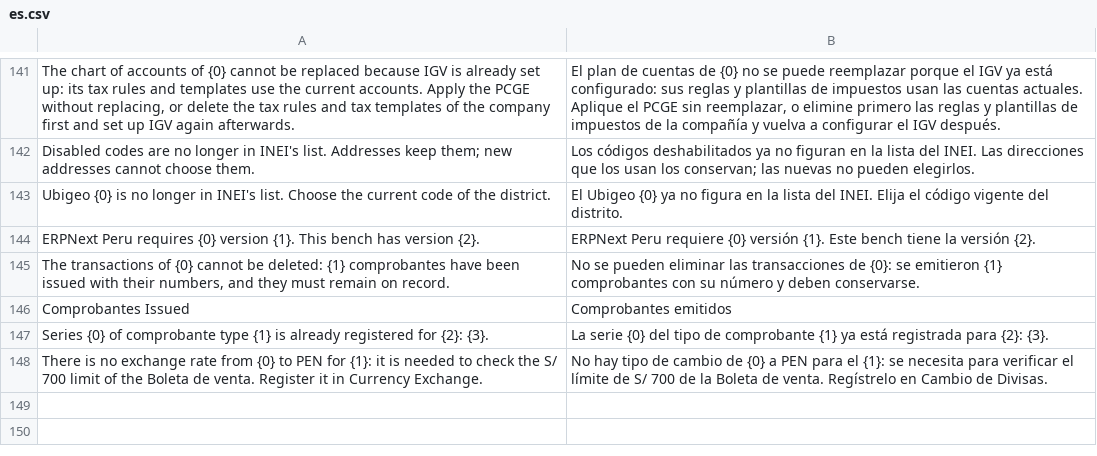
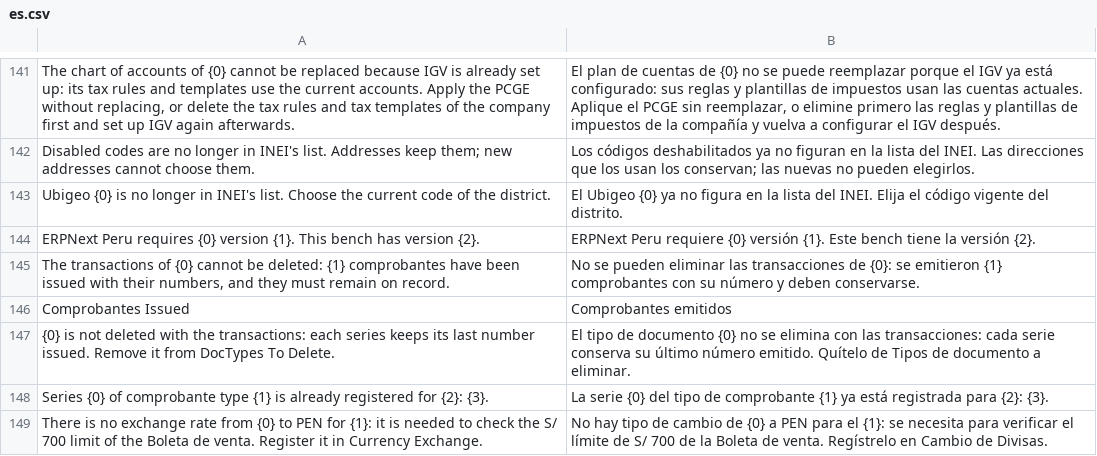
Before and after one commit to swapdisker/erpnext_peru_experiments, a CSV file: erpnext_peru/translations/es.csv, drawn as a sheet; only a part is shown, gaps mark what is left out; the diff names each change by its address in the sheet, - before the commit and + after, or states it on an @@ line.

```diff
--- a/erpnext_peru/translations/es.csv
+++ b/erpnext_peru/translations/es.csv
+row 147: {0} is not deleted with the transactions: each series keeps its last number issued. Remove it from DocTypes To Delete. | El tipo de documento {0} no se elimina con las transacciones: cada serie conserva su último número emitido. Quítelo de Tipos de documento a eliminar.
```
Also changed, not shown: 3 other files.
